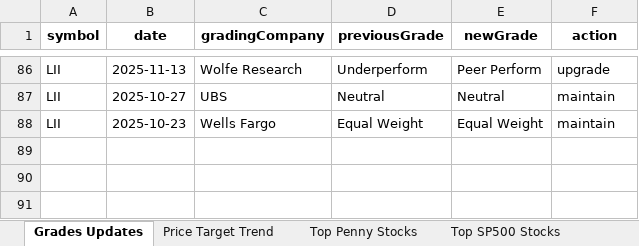
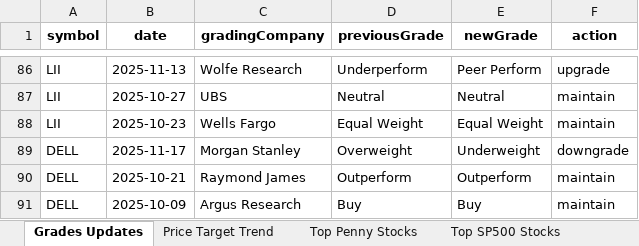
Before and after one commit to apujais007/api-nuggets, an Excel workbook: data/grades_updates.xlsx, sheet Grades Updates, drawn as a sheet; only a part is shown, gaps mark what is left out; values as stored, in another font and other column widths than the file's, no borders; the diff names each change by its address in the sheet, - before the commit and + after, or states it on an @@ line.

```diff
--- a/data/grades_updates.xlsx (sheet Grades Updates)
+++ b/data/grades_updates.xlsx (sheet Grades Updates)
+row 89: DELL | 2025-11-17 | Morgan Stanley | Overweight | Underweight | downgrade
+row 90: DELL | 2025-10-21 | Raymond James | Outperform | Outperform | maintain
+row 91: DELL | 2025-10-09 | Argus Research | Buy | Buy | maintain
```
Also changed, not shown: sheet Bottom SP500 Stocks, sheet Top SP500 Stocks, sheet Top Penny Stocks, sheet Price Target Trend.
